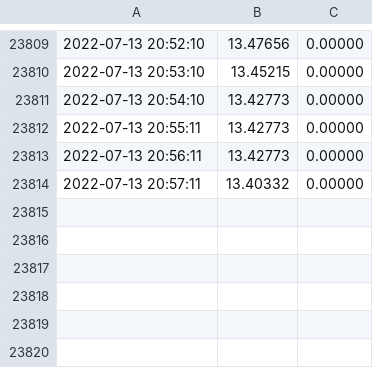
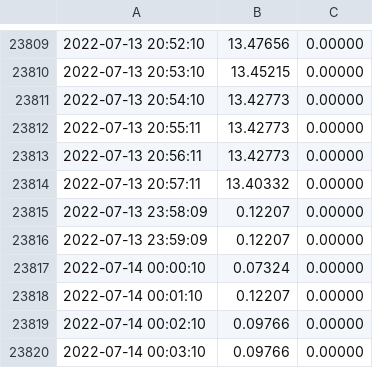
Before and after one commit to Mubeen31/solar-power-and-weather-data, a CSV file: sensors_data.csv, drawn as a sheet; only a part is shown, gaps mark what is left out; the diff names each change by its address in the sheet, - before the commit and + after, or states it on an @@ line.

Commit message:
first commit

```diff
--- a/sensors_data.csv
+++ b/sensors_data.csv
+row 23815: 2022-07-13 23:58:09 | 0.12207 | 0.00000
+row 23816: 2022-07-13 23:59:09 | 0.12207 | 0.00000
+row 23817: 2022-07-14 00:00:10 | 0.07324 | 0.00000
+row 23818: 2022-07-14 00:01:10 | 0.12207 | 0.00000
+row 23819: 2022-07-14 00:02:10 | 0.09766 | 0.00000
+row 23820: 2022-07-14 00:03:10 | 0.09766 | 0.00000
```
